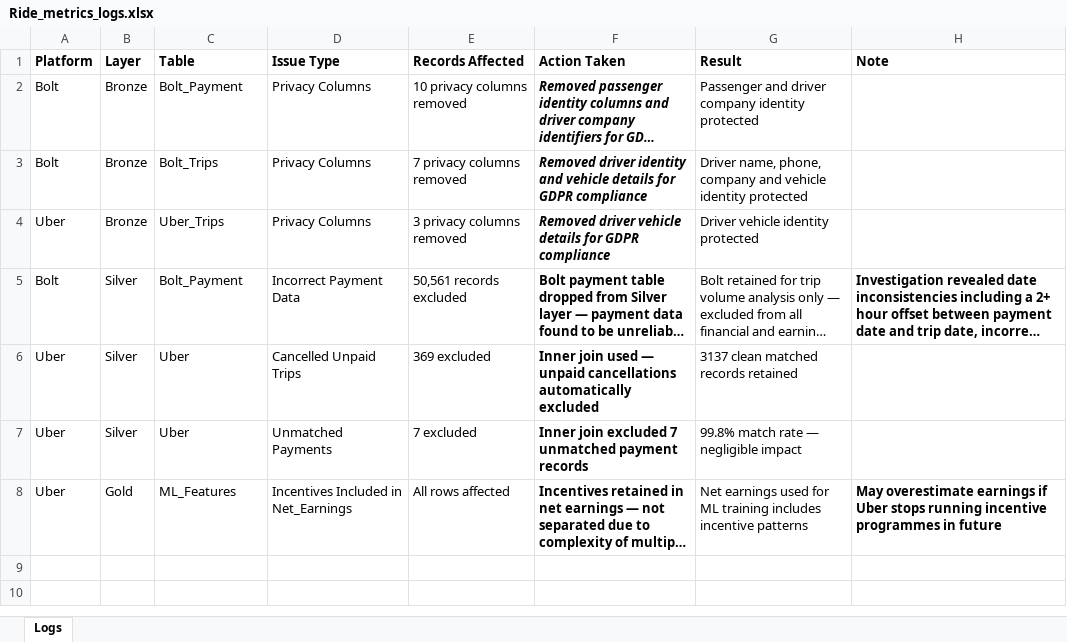
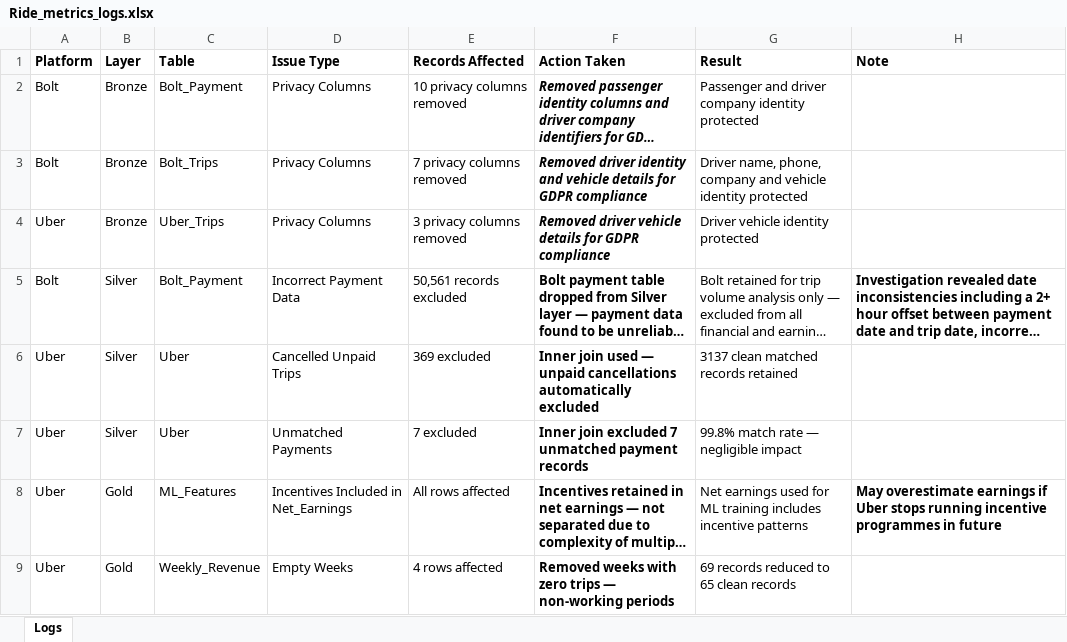
Before and after one commit to lamoski/RideMetrics, an Excel workbook: Ride_metrics_logs.xlsx, sheet Logs, drawn as a sheet; long unchanged cells end in …; values as stored, in another font and other column widths than the file's, no borders; the diff names each change by its address in the sheet, - before the commit and + after, or states it on an @@ line.

```diff
--- a/Ride_metrics_logs.xlsx (sheet Logs)
+++ b/Ride_metrics_logs.xlsx (sheet Logs)
+row 9: Uber | Gold | Weekly_Revenue | Empty Weeks | 4 rows affected | Removed weeks with zero trips — non-working periods | 69 records reduced to 65 clean records
```
Also changed, not shown: 1 other file.
